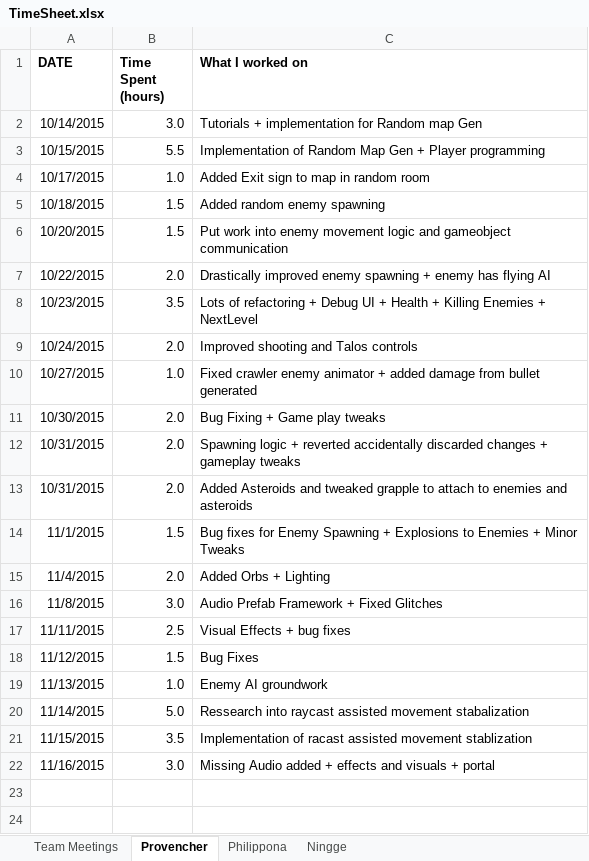
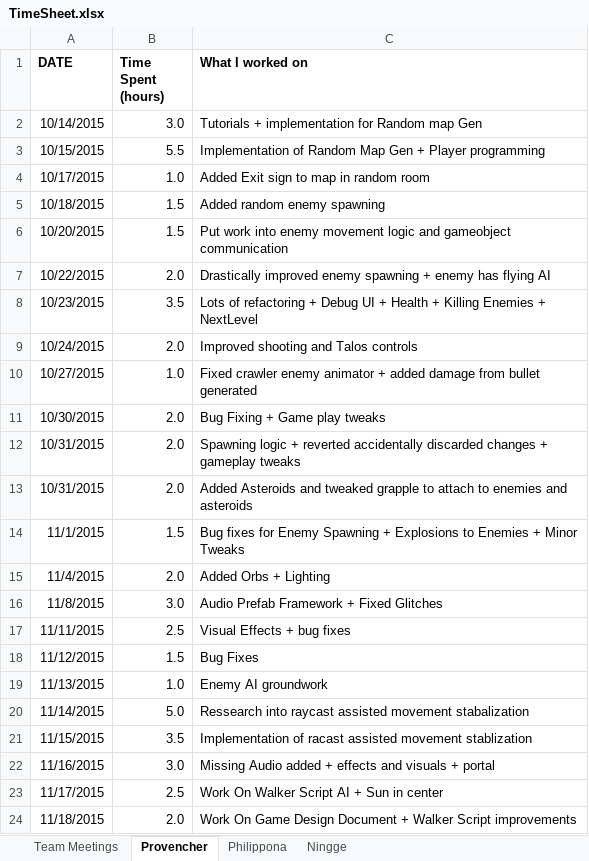
Before and after one commit to provencher/TalosOrigins, an Excel workbook: Documentation/TimeSheet.xlsx, sheet Provencher, drawn as a sheet; values as stored, in another font and other column widths than the file's, no borders; the diff names each change by its address in the sheet, - before the commit and + after, or states it on an @@ line.

Commit message:
Updated Timesheet

```diff
--- a/Documentation/TimeSheet.xlsx (sheet Provencher)
+++ b/Documentation/TimeSheet.xlsx (sheet Provencher)
+row 23: 11/17/2015 | 2.5 | Work On Walker Script AI + Sun in center
+row 24: 11/18/2015 | 2.0 | Work On Game Design Document + Walker Script improvements
```
Also changed, not shown: sheet Team Meetings.
